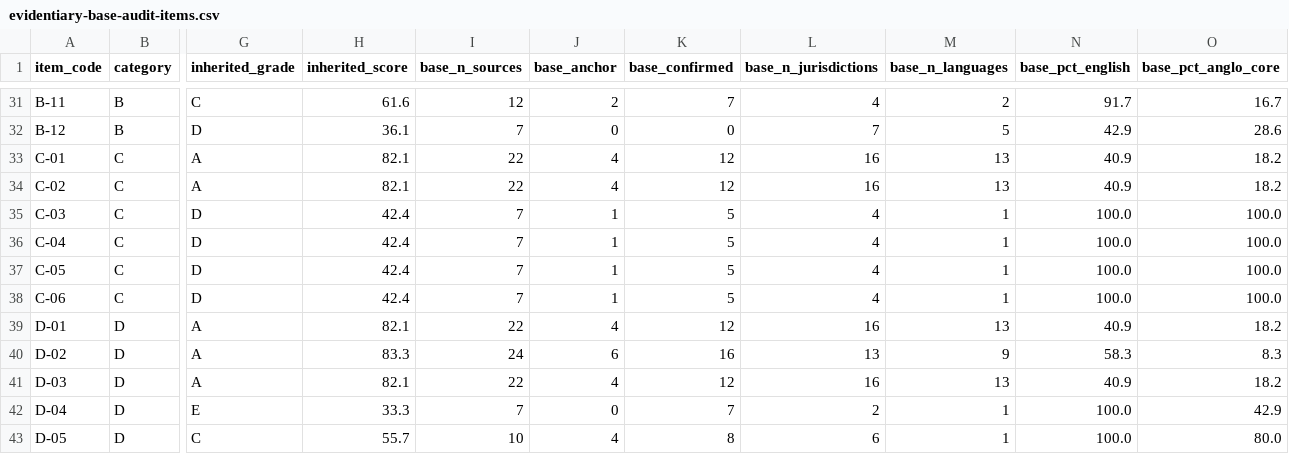
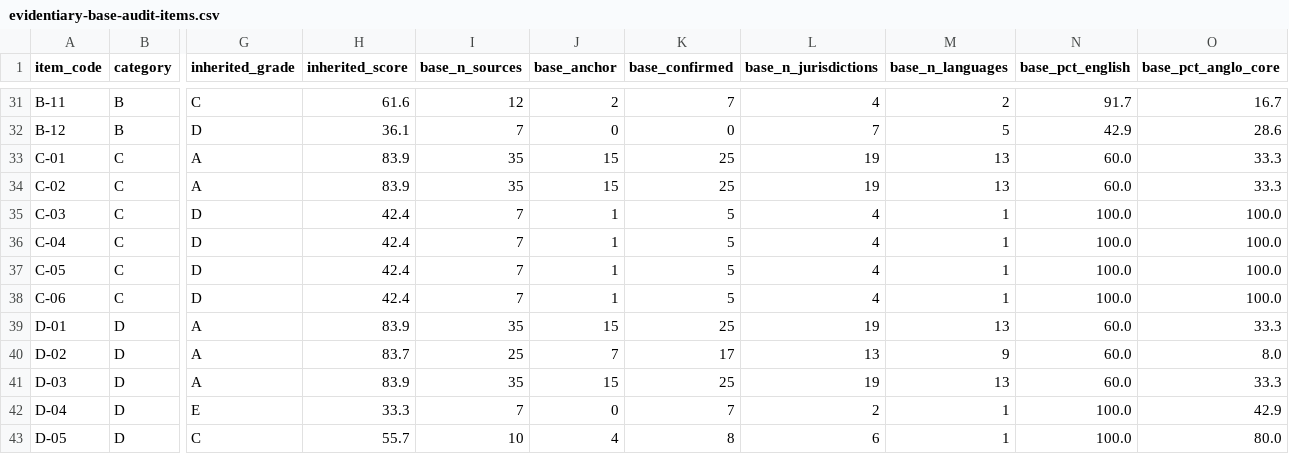
Before and after one commit to jordanelias/guidebook, a CSV file: audits/evidentiary-base-audit-items.csv, drawn as a sheet; only a part is shown, gaps mark what is left out; the diff covers the shown part only; the diff names each change by its address in the sheet, - before the commit and + after, or states it on an @@ line.

```diff
--- a/audits/evidentiary-base-audit-items.csv
+++ b/audits/evidentiary-base-audit-items.csv
-H33:H34 (inherited_score): 82.1
+H33:H34 (inherited_score): 83.9
-I33:I34 (base_n_sources): 22
+I33:I34 (base_n_sources): 35
-J33:J34 (base_anchor): 4
+J33:J34 (base_anchor): 15
-K33:K34 (base_confirmed): 12
+K33:K34 (base_confirmed): 25
-L33:L34 (base_n_jurisdictions): 16
+L33:L34 (base_n_jurisdictions): 19
-N33:N34 (base_pct_english): 40.9
+N33:N34 (base_pct_english): 60.0
-O33:O34 (base_pct_anglo_core): 18.2
+O33:O34 (base_pct_anglo_core): 33.3
-H39 (inherited_score): 82.1
+H39 (inherited_score): 83.9
-I39 (base_n_sources): 22
+I39 (base_n_sources): 35
-J39 (base_anchor): 4
+J39 (base_anchor): 15
-K39 (base_confirmed): 12
+K39 (base_confirmed): 25
-L39 (base_n_jurisdictions): 16
+L39 (base_n_jurisdictions): 19
-N39 (base_pct_english): 40.9
+N39 (base_pct_english): 60.0
-O39 (base_pct_anglo_core): 18.2
+O39 (base_pct_anglo_core): 33.3
-H40 (inherited_score): 83.3
+H40 (inherited_score): 83.7
-I40 (base_n_sources): 24
+I40 (base_n_sources): 25
-J40 (base_anchor): 6
+J40 (base_anchor): 7
-K40 (base_confirmed): 16
+K40 (base_confirmed): 17
-N40 (base_pct_english): 58.3
+N40 (base_pct_english): 60.0
-O40 (base_pct_anglo_core): 8.3
+O40 (base_pct_anglo_core): 8.0
-H41 (inherited_score): 82.1
+H41 (inherited_score): 83.9
-I41 (base_n_sources): 22
+I41 (base_n_sources): 35
-J41 (base_anchor): 4
+J41 (base_anchor): 15
-K41 (base_confirmed): 12
+K41 (base_confirmed): 25
-L41 (base_n_jurisdictions): 16
+L41 (base_n_jurisdictions): 19
-N41 (base_pct_english): 40.9
+N41 (base_pct_english): 60.0
-O41 (base_pct_anglo_core): 18.2
+O41 (base_pct_anglo_core): 33.3
```
Also changed, not shown: 100 edited cells elsewhere in this file, audits/evidentiary-base-audit.csv, 9 other files.
